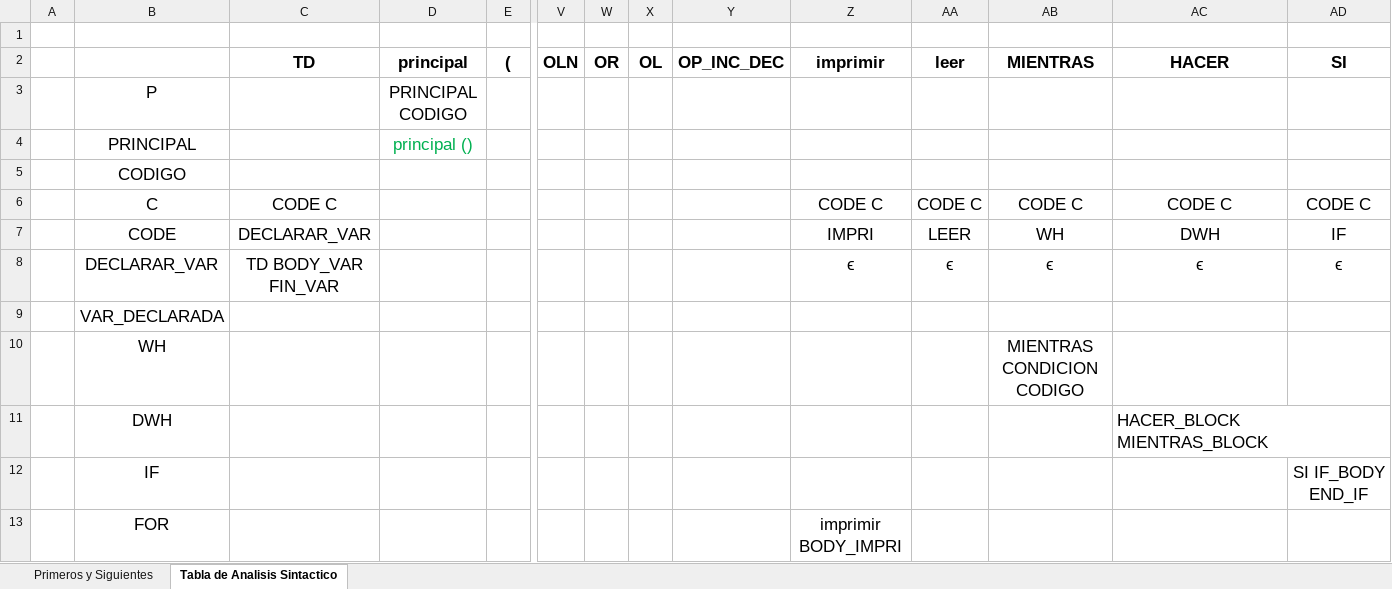
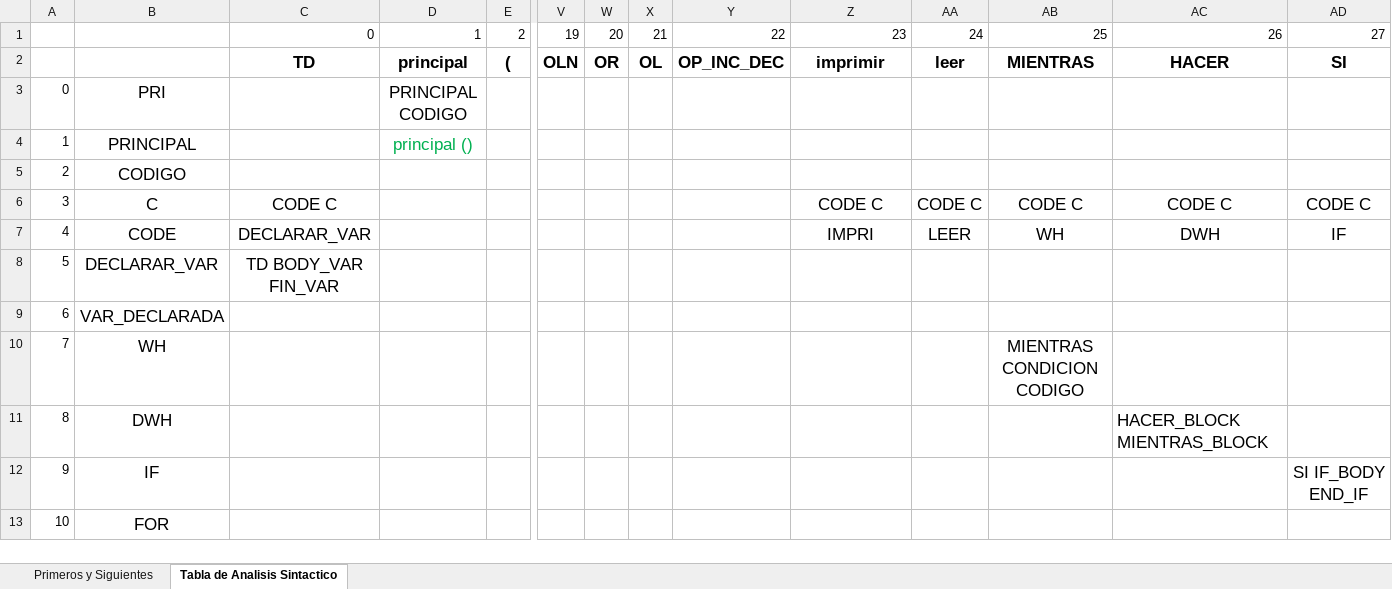
Before and after one commit to JoelEnriquez/ProyectoFinalLenguajes, an Excel workbook: Documentacion/Primeros y Siguientes.xlsx, sheet Tabla de Analisis Sintactico, drawn as a sheet; only a part is shown, gaps mark what is left out; values as stored, in another font and other column widths than the file's, no borders; removed rows and columns are numbered as before the commit, all else as after; rows hold the shown columns only; the diff covers the shown part only; the diff names each change by its address in the sheet, - before the commit and + after, or states it on an @@ line.

```diff
--- a/Documentacion/Primeros y Siguientes.xlsx (sheet Tabla de Analisis Sintactico)
+++ b/Documentacion/Primeros y Siguientes.xlsx (sheet Tabla de Analisis Sintactico)
-row 1: (empty)
+row 1:  |  | 0 | 1 | 2 | 19 | 20 | 21 | 22 | 23 | 24 | 25 | 26 | 27
-row 3:  | P |  | PRINCIPAL CODIGO
+row 3: 0 | PRI |  | PRINCIPAL CODIGO
-A4: (empty)
+A4: 1
-A5: (empty)
+A5: 2
-A6: (empty)
+A6: 3
-A7: (empty)
+A7: 4
-row 8:  | DECLARAR_VAR | TD BODY_VAR FIN_VAR |  |  |  |  |  |  | ϵ | ϵ | ϵ | ϵ | ϵ
-row 9:  | VAR_DECLARADA
+row 8: 5 | DECLARAR_VAR | TD BODY_VAR FIN_VAR
+row 9: 6 | VAR_DECLARADA
-A10: (empty)
+A10: 7
-A11: (empty)
+A11: 8
-A12: (empty)
+A12: 9
-A13: (empty)
+A13: 10
-Z13: imprimir BODY_IMPRI
+Z13: (empty)
```
Also changed, not shown: 2 added rows, 4 removed rows and 28 edited cells elsewhere in this sheet, 18 other files.
